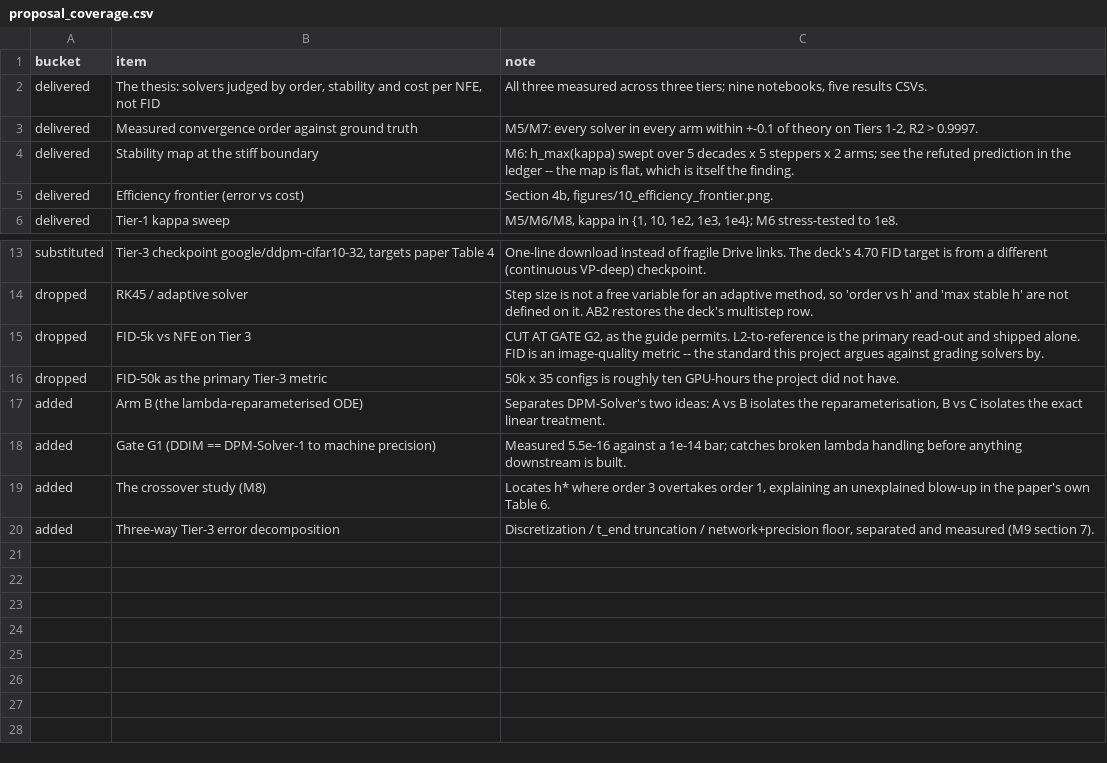
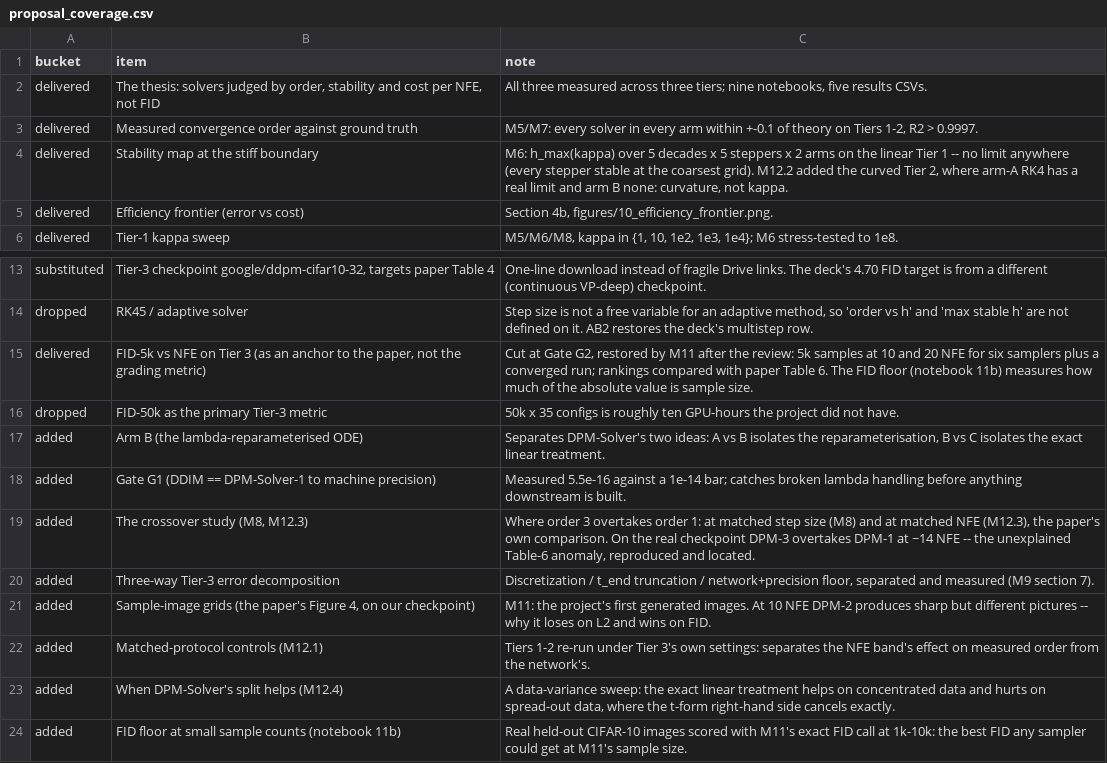
Before and after one commit to MehemudAzad/NUMERICAL-PROJECT, a CSV file: results/proposal_coverage.csv, drawn as a sheet; only a part is shown, gaps mark what is left out.

```diff
--- a/results/proposal_coverage.csv
+++ b/results/proposal_coverage.csv
@@ -3,3 +3,3 @@ delivered,"The thesis: solvers judged by order, stability and cost per NFE, not
 delivered,Measured convergence order against ground truth,"M5/M7: every solver in every arm within +-0.1 of theory on Tiers 1-2, R2 > 0.9997."
-delivered,Stability map at the stiff boundary,"M6: h_max(kappa) swept over 5 decades x 5 steppers x 2 arms; see the refuted prediction in the ledger -- the map is flat, which is itself the finding."
+delivered,Stability map at the stiff boundary,"M6: h_max(kappa) over 5 decades x 5 steppers x 2 arms on the linear Tier 1 -- no limit anywhere (every stepper stable at the coarsest grid). M12.2 added the curved Tier 2, where arm-A RK4 has a real limit and arm B none: curvature, not kappa."
 delivered,Efficiency frontier (error vs cost),"Section 4b, figures/10_efficiency_frontier.png."
@@ -14,3 +14,3 @@ substituted,"Tier-3 checkpoint google/ddpm-cifar10-32, targets paper Table 4",On
 dropped,RK45 / adaptive solver,"Step size is not a free variable for an adaptive method, so 'order vs h' and 'max stable h' are not defined on it. AB2 restores the deck's multistep row."
-dropped,FID-5k vs NFE on Tier 3,"CUT AT GATE G2, as the guide permits. L2-to-reference is the primary read-out and shipped alone. FID is an image-quality metric -- the standard this project argues against grading solvers by."
+delivered,"FID-5k vs NFE on Tier 3 (as an anchor to the paper, not the grading metric)","Cut at Gate G2, restored by M11 after the review: 5k samples at 10 and 20 NFE for six samplers plus a converged run; rankings compared with paper Table 6. The FID floor (notebook 11b) measures how much of the absolute value is sample size."
 dropped,FID-50k as the primary Tier-3 metric,50k x 35 configs is roughly ten GPU-hours the project did not have.
@@ -18,3 +18,7 @@ added,Arm B (the lambda-reparameterised ODE),"Separates DPM-Solver's two ideas:
 added,Gate G1 (DDIM == DPM-Solver-1 to machine precision),Measured 5.5e-16 against a 1e-14 bar; catches broken lambda handling before anything downstream is built.
-added,The crossover study (M8),"Locates h* where order 3 overtakes order 1, explaining an unexplained blow-up in the paper's own Table 6."
+added,"The crossover study (M8, M12.3)","Where order 3 overtakes order 1: at matched step size (M8) and at matched NFE (M12.3), the paper's own comparison. On the real checkpoint DPM-3 overtakes DPM-1 at ~14 NFE -- the unexplained Table-6 anomaly, reproduced and located."
 added,Three-way Tier-3 error decomposition,"Discretization / t_end truncation / network+precision floor, separated and measured (M9 section 7)."
+added,"Sample-image grids (the paper's Figure 4, on our checkpoint)",M11: the project's first generated images. At 10 NFE DPM-2 produces sharp but different pictures -- why it loses on L2 and wins on FID.
+added,Matched-protocol controls (M12.1),Tiers 1-2 re-run under Tier 3's own settings: separates the NFE band's effect on measured order from the network's.
+added,When DPM-Solver's split helps (M12.4),"A data-variance sweep: the exact linear treatment helps on concentrated data and hurts on spread-out data, where the t-form right-hand side cancels exactly."
+added,FID floor at small sample counts (notebook 11b),Real held-out CIFAR-10 images scored with M11's exact FID call at 1k-10k: the best FID any sampler could get at M11's sample size.
```
Also changed, not shown: results/master_order_table.csv, results/predictions_ledger.csv, 8 other files.
